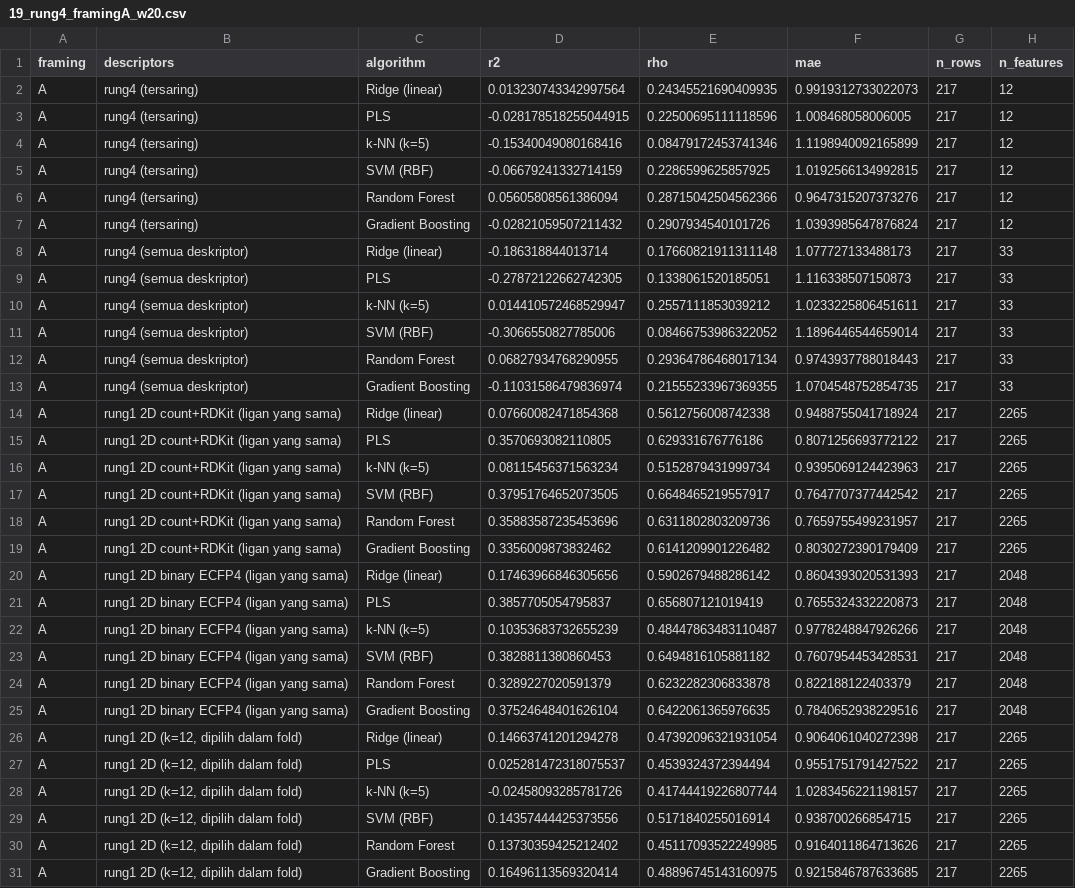
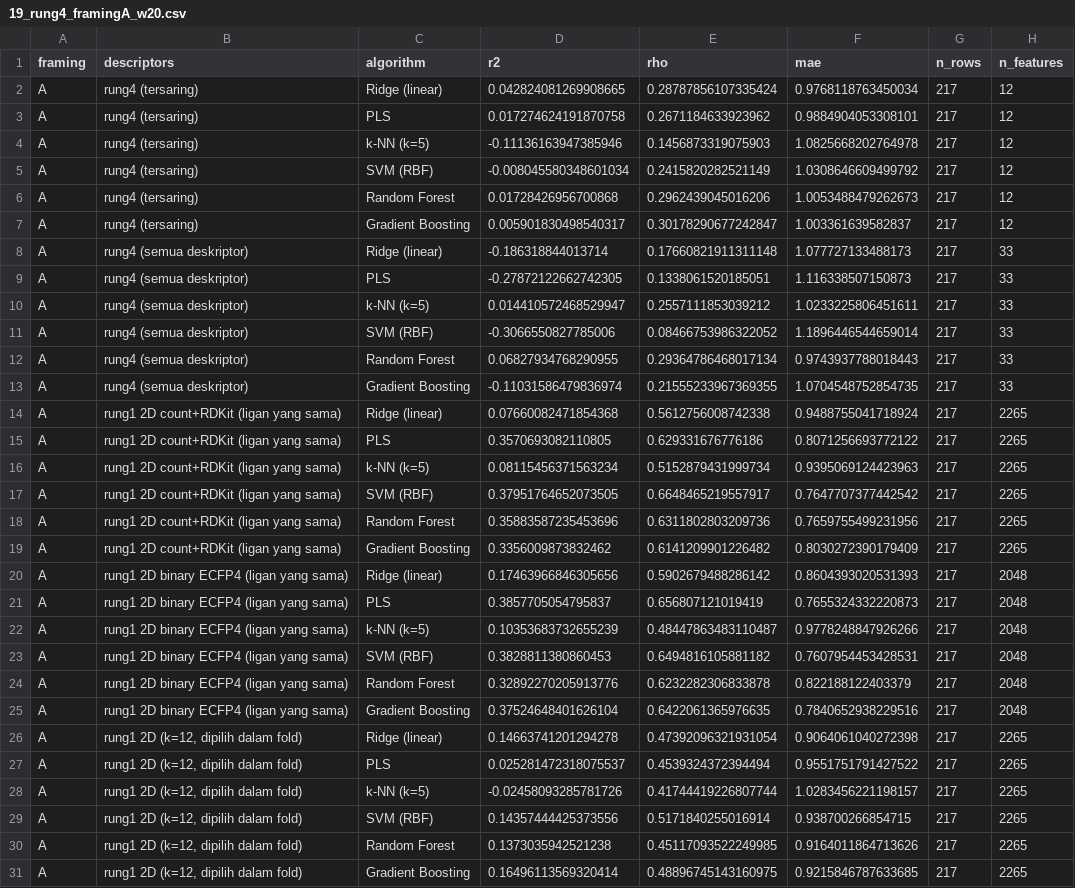
Before and after one commit to ismankrn/qsar-md-ache-cliffs, a CSV file: results/19_rung4_framingA_w20.csv, drawn as a sheet.

```diff
--- a/results/19_rung4_framingA_w20.csv
+++ b/results/19_rung4_framingA_w20.csv
@@ -1,8 +1,8 @@
 framing,descriptors,algorithm,r2,rho,mae,n_rows,n_features
-A,rung4 (tersaring),Ridge (linear),0.013230743342997564,0.24345521690409935,0.9919312733022073,217,12
-A,rung4 (tersaring),PLS,-0.028178518255044915,0.22500695111118596,1.008468058006005,217,12
-A,rung4 (tersaring),k-NN (k=5),-0.15340049080168416,0.08479172453741346,1.1198940092165899,217,12
-A,rung4 (tersaring),SVM (RBF),-0.06679241332714159,0.2286599625857925,1.0192566134992815,217,12
-A,rung4 (tersaring),Random Forest,0.05605808561386094,0.28715042504562366,0.9647315207373276,217,12
-A,rung4 (tersaring),Gradient Boosting,-0.02821059507211432,0.2907934540101726,1.0393985647876824,217,12
+A,rung4 (tersaring),Ridge (linear),0.042824081269908665,0.28787856107335424,0.9768118763450034,217,12
+A,rung4 (tersaring),PLS,0.017274624191870758,0.2671184633923962,0.9884904053308101,217,12
+A,rung4 (tersaring),k-NN (k=5),-0.11136163947385946,0.1456873319075903,1.0825668202764978,217,12
+A,rung4 (tersaring),SVM (RBF),-0.008045580348601034,0.2415820282521149,1.0308646609499792,217,12
+A,rung4 (tersaring),Random Forest,0.01728426956700868,0.2962439045016206,1.0053488479262673,217,12
+A,rung4 (tersaring),Gradient Boosting,0.005901830498540317,0.30178290677242847,1.003361639582837,217,12
 A,rung4 (semua deskriptor),Ridge (linear),-0.186318844013714,0.17660821911311148,1.077727133488173,217,33
@@ -17,3 +17,3 @@ A,rung1 2D count+RDKit (ligan yang sama),k-NN (k=5),0.08115456371563234,0.515287
 A,rung1 2D count+RDKit (ligan yang sama),SVM (RBF),0.37951764652073505,0.6648465219557917,0.7647707377442542,217,2265
-A,rung1 2D count+RDKit (ligan yang sama),Random Forest,0.35883587235453696,0.6311802803209736,0.7659755499231957,217,2265
+A,rung1 2D count+RDKit (ligan yang sama),Random Forest,0.35883587235453696,0.6311802803209736,0.7659755499231956,217,2265
 A,rung1 2D count+RDKit (ligan yang sama),Gradient Boosting,0.3356009873832462,0.6141209901226482,0.8030272390179409,217,2265
@@ -23,3 +23,3 @@ A,rung1 2D binary ECFP4 (ligan yang sama),k-NN (k=5),0.10353683732655239,0.48447
 A,rung1 2D binary ECFP4 (ligan yang sama),SVM (RBF),0.3828811380860453,0.6494816105881182,0.7607954453428531,217,2048
-A,rung1 2D binary ECFP4 (ligan yang sama),Random Forest,0.3289227020591379,0.6232282306833878,0.822188122403379,217,2048
+A,rung1 2D binary ECFP4 (ligan yang sama),Random Forest,0.32892270205913776,0.6232282306833878,0.822188122403379,217,2048
 A,rung1 2D binary ECFP4 (ligan yang sama),Gradient Boosting,0.37524648401626104,0.6422061365976635,0.7840652938229516,217,2048
@@ -29,3 +29,3 @@ A,"rung1 2D (k=12, dipilih dalam fold)",k-NN (k=5),-0.02458093285781726,0.417444
 A,"rung1 2D (k=12, dipilih dalam fold)",SVM (RBF),0.14357444425373556,0.5171840255016914,0.938700266854715,217,2265
-A,"rung1 2D (k=12, dipilih dalam fold)",Random Forest,0.13730359425212402,0.45117093522249985,0.9164011864713626,217,2265
+A,"rung1 2D (k=12, dipilih dalam fold)",Random Forest,0.1373035942521238,0.45117093522249985,0.9164011864713626,217,2265
 A,"rung1 2D (k=12, dipilih dalam fold)",Gradient Boosting,0.16496113569320414,0.48896745143160975,0.9215846787633685,217,2265
```
Also changed, not shown: results/18_replicate_pilot.csv, results/19_rung4_gap_ci_all_w20.csv, 15 other files.
